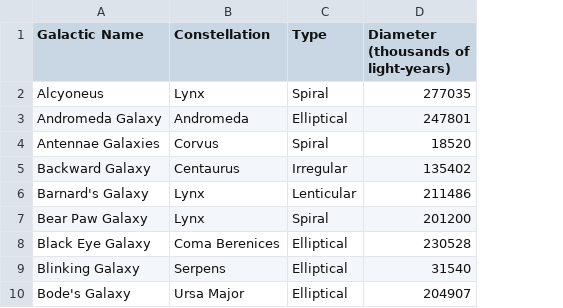
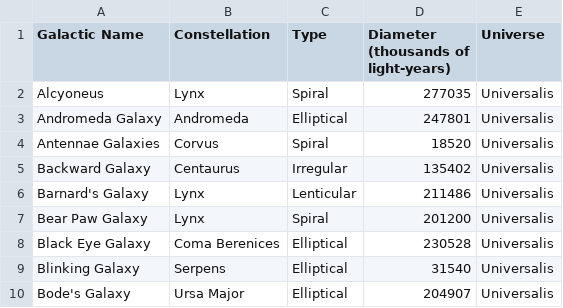
Before and after one commit to CdrePuddles/Spacify, a CSV file: Data/Galaxy.csv, drawn as a sheet; only a part is shown; the diff names each change by its address in the sheet, - before the commit and + after, or states it on an @@ line.

```diff
--- a/Data/Galaxy.csv
+++ b/Data/Galaxy.csv
+column E (Universe), rows 2-10: all Universalis
```
Also changed, not shown: Data/Moon.csv, Data/Orbits_Planet.csv, 13 other files.
